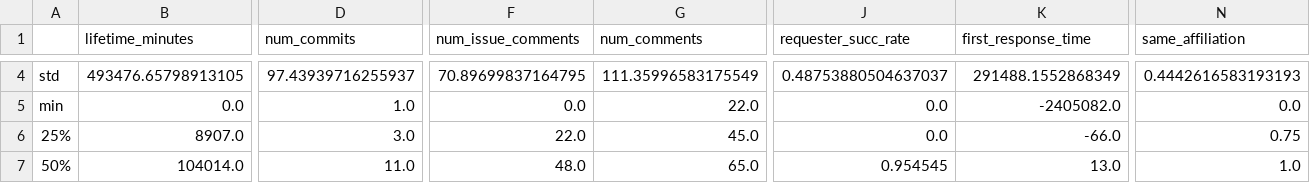
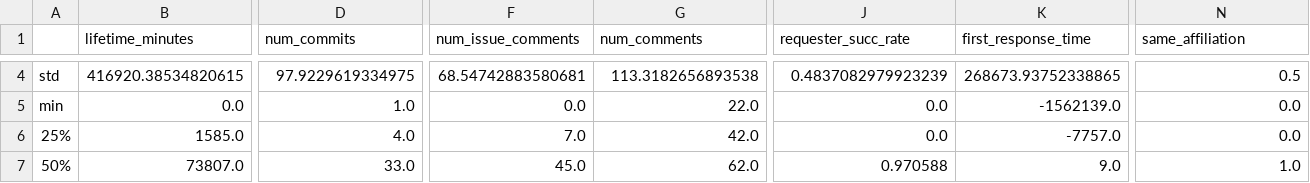
Before and after one commit to BambusControl/global-impact-code-reviews, a CSV file: src/global_impact_code_reviews/statistics/by_participants/high_participants.csv, drawn as a sheet; only a part is shown, gaps mark what is left out; the diff covers the shown part only; the diff names each change by its address in the sheet, - before the commit and + after, or states it on an @@ line.

```diff
--- a/src/global_impact_code_reviews/statistics/by_participants/high_participants.csv
+++ b/src/global_impact_code_reviews/statistics/by_participants/high_participants.csv
-B4 (lifetime_minutes): 493476.65798913105
+B4 (lifetime_minutes): 416920.38534820615
-D4 (num_commits): 97.43939716255937
+D4 (num_commits): 97.9229619334975
-F4 (num_issue_comments): 70.89699837164795
+F4 (num_issue_comments): 68.54742883580681
-G4 (num_comments): 111.35996583175549
+G4 (num_comments): 113.3182656893538
-J4 (requester_succ_rate): 0.48753880504637037
+J4 (requester_succ_rate): 0.4837082979923239
-K4 (first_response_time): 291488.1552868349
+K4 (first_response_time): 268673.93752338865
-N4 (same_affiliation): 0.4442616583193193
+N4 (same_affiliation): 0.5
-K5 (first_response_time): -2405082.0
+K5 (first_response_time): -1562139.0
-B6 (lifetime_minutes): 8907.0
+B6 (lifetime_minutes): 1585.0
-D6 (num_commits): 3.0
+D6 (num_commits): 4.0
-F6 (num_issue_comments): 22.0
+F6 (num_issue_comments): 7.0
-G6 (num_comments): 45.0
+G6 (num_comments): 42.0
-K6 (first_response_time): -66.0
+K6 (first_response_time): -7757.0
-N6 (same_affiliation): 0.75
+N6 (same_affiliation): 0.0
-B7 (lifetime_minutes): 104014.0
+B7 (lifetime_minutes): 73807.0
-D7 (num_commits): 11.0
+D7 (num_commits): 33.0
-F7 (num_issue_comments): 48.0
+F7 (num_issue_comments): 45.0
-G7 (num_comments): 65.0
+G7 (num_comments): 62.0
-J7 (requester_succ_rate): 0.954545
+J7 (requester_succ_rate): 0.970588
-K7 (first_response_time): 13.0
+K7 (first_response_time): 9.0
```
Also changed, not shown: 45 edited cells elsewhere in this file, src/global_impact_code_reviews/statistics/by_affiliation/same_affiliation.csv, src/global_impact_code_reviews/statistics/by_affiliation_country/same_affiliation_country.csv, 6 other files.
